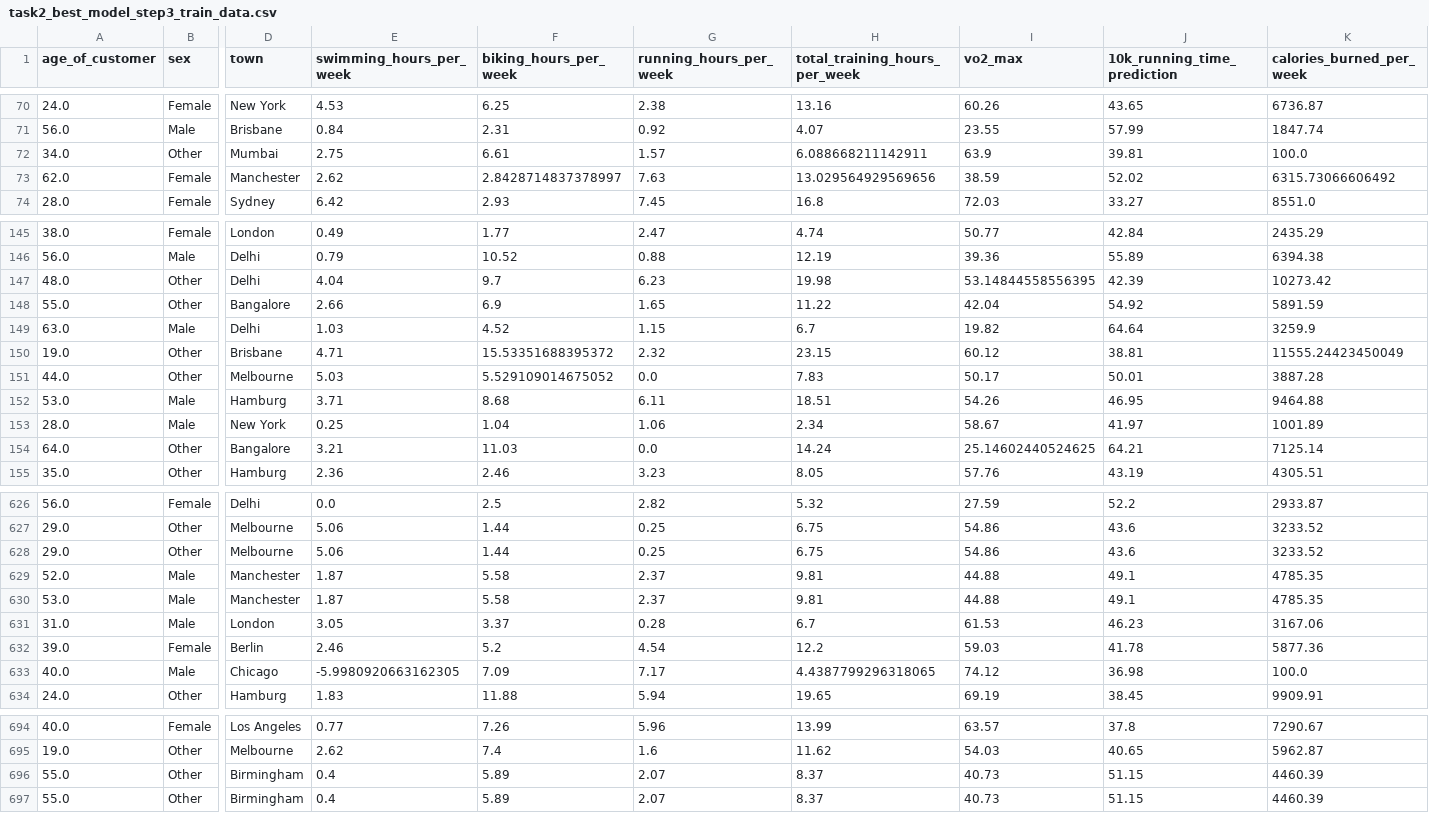
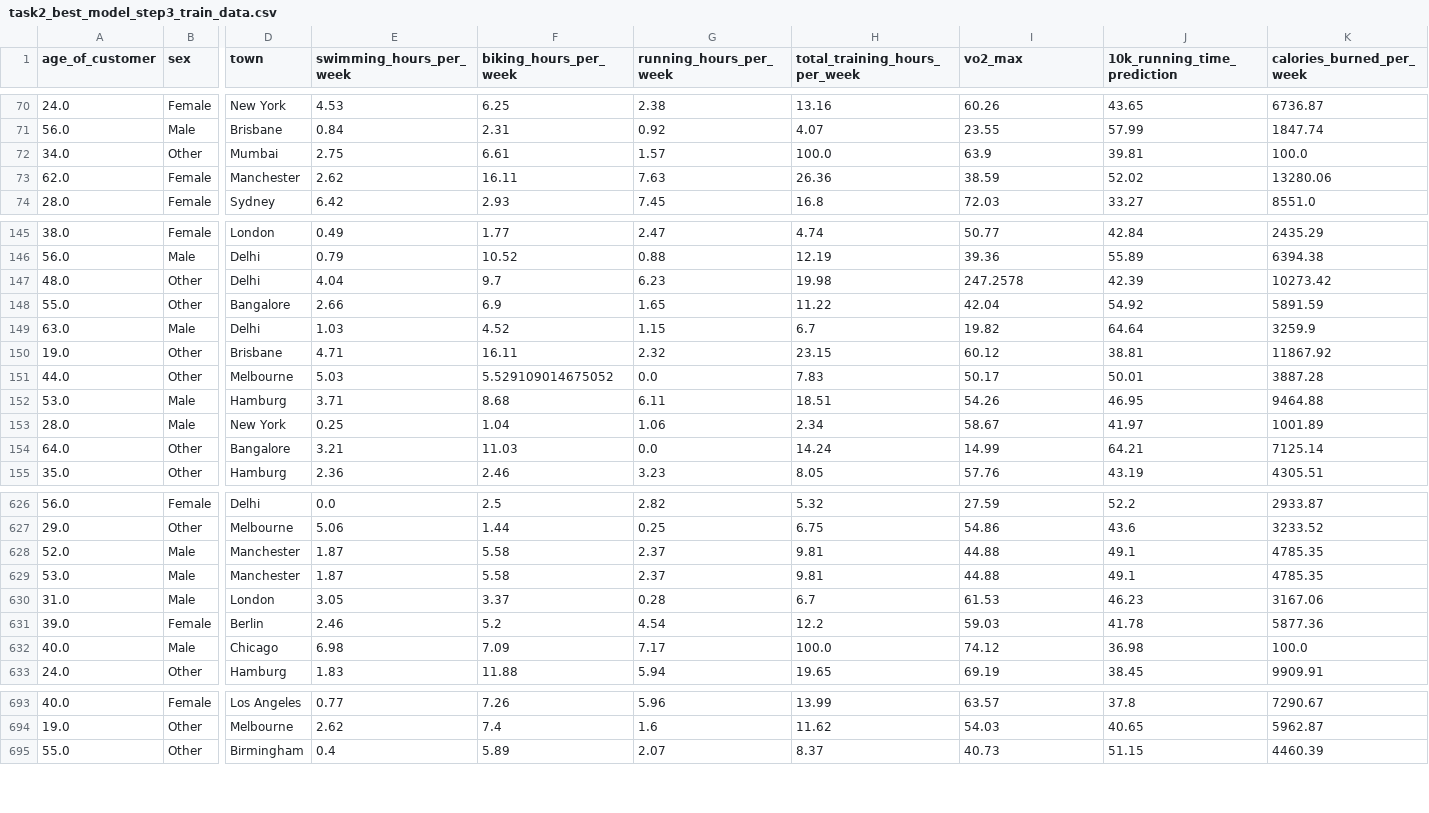
Before and after one commit to john2408/project_intro_ai, a CSV file: data/processed/task2_best_model_step3_train_data.csv, drawn as a sheet; only a part is shown, gaps mark what is left out; removed rows and columns are numbered as before the commit, all else as after; rows hold the shown columns only; the diff covers the shown part only; the diff names each change by its address in the sheet, - before the commit and + after, or states it on an @@ line.

```diff
--- a/data/processed/task2_best_model_step3_train_data.csv
+++ b/data/processed/task2_best_model_step3_train_data.csv
-H72 (total_training_hours_per_week): 6.088668211142911
+H72 (total_training_hours_per_week): 100.0
-F73 (biking_hours_per_week): 2.8428714837378997
+F73 (biking_hours_per_week): 16.11
-H73 (total_training_hours_per_week): 13.029564929569656
+H73 (total_training_hours_per_week): 26.36
-K73 (calories_burned_per_week): 6315.73066606492
+K73 (calories_burned_per_week): 13280.06
-I147 (vo2_max): 53.14844558556395
+I147 (vo2_max): 247.2578
-F150 (biking_hours_per_week): 15.53351688395372
+F150 (biking_hours_per_week): 16.11
-K150 (calories_burned_per_week): 11555.24423450049
+K150 (calories_burned_per_week): 11867.92
-I154 (vo2_max): 25.14602440524625
+I154 (vo2_max): 14.99
-row 628: 29.0 | Other | Melbourne | 5.06 | 1.44 | 0.25 | 6.75 | 54.86 | 43.6 | 3233.52
-E632 (swimming_hours_per_week): -5.9980920663162305
+E632 (swimming_hours_per_week): 6.98
-H632 (total_training_hours_per_week): 4.4387799296318065
+H632 (total_training_hours_per_week): 100.0
-row 696: 55.0 | Other | Birmingham | 0.4 | 5.89 | 2.07 | 8.37 | 40.73 | 51.15 | 4460.39
```
Also changed, not shown: 77 edited cells elsewhere in this file, data/processed/task2_best_model_step3_test_data.csv, 4 other files.
